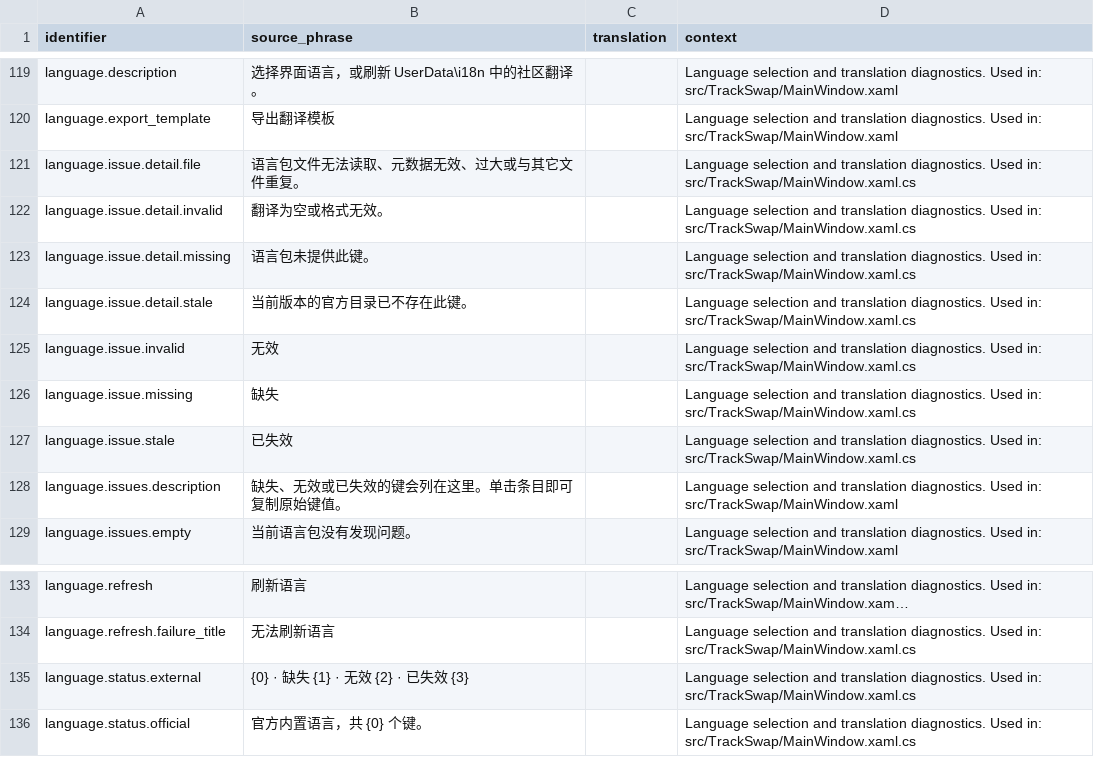
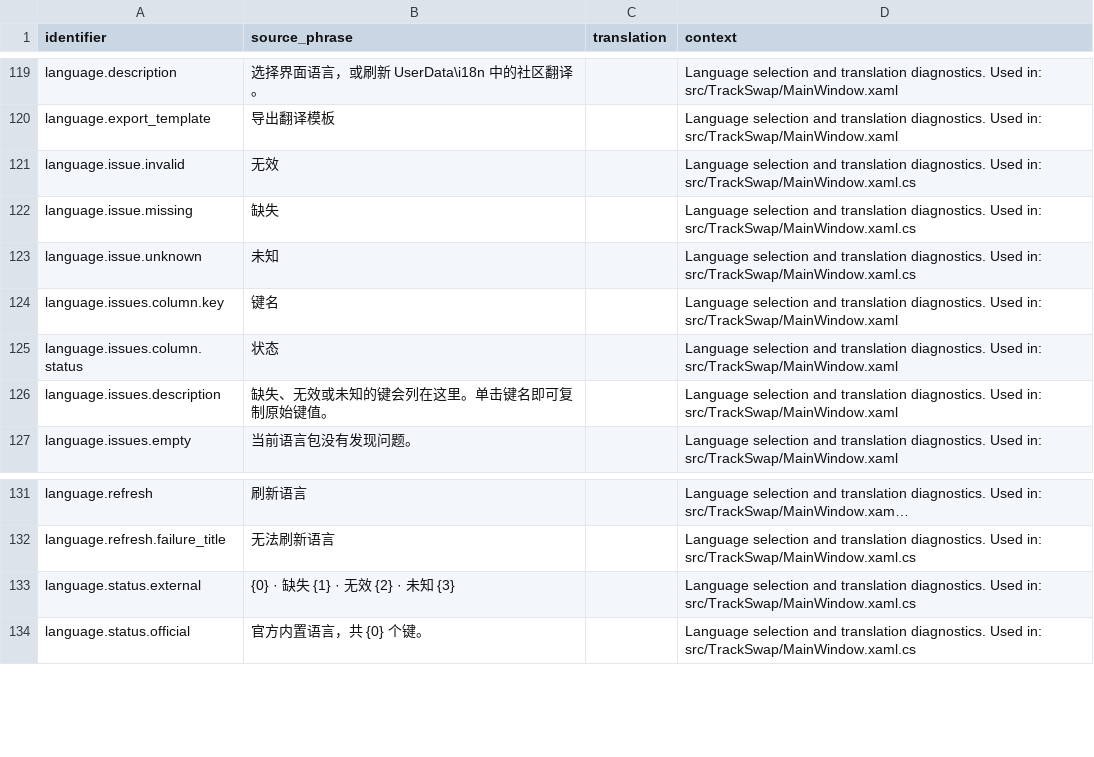
Before and after one commit to Hrenact/TrackSwap, a CSV file: localization/crowdin/source.csv, drawn as a sheet; only a part is shown, gaps mark what is left out; long unchanged cells end in ….

Commit message:
refine localization issue table

```diff
--- a/localization/crowdin/source.csv
+++ b/localization/crowdin/source.csv
@@ -134,10 +134,8 @@
 "language.export_template","导出翻译模板","","Language selection and translation diagnostics. Used in: src/TrackSwap/MainWindow.xaml"
-"language.issue.detail.file","语言包文件无法读取、元数据无效、过大或与其它文件重复。","","Language selection and translation diagnostics. Used in: src/TrackSwap/MainWindow.xaml.cs"
-"language.issue.detail.invalid","翻译为空或格式无效。","","Language selection and translation diagnostics. Used in: src/TrackSwap/MainWindow.xaml.cs"
-"language.issue.detail.missing","语言包未提供此键。","","Language selection and translation diagnostics. Used in: src/TrackSwap/MainWindow.xaml.cs"
-"language.issue.detail.stale","当前版本的官方目录已不存在此键。","","Language selection and translation diagnostics. Used in: src/TrackSwap/MainWindow.xaml.cs"
 "language.issue.invalid","无效","","Language selection and translation diagnostics. Used in: src/TrackSwap/MainWindow.xaml.cs"
 "language.issue.missing","缺失","","Language selection and translation diagnostics. Used in: src/TrackSwap/MainWindow.xaml.cs"
-"language.issue.stale","已失效","","Language selection and translation diagnostics. Used in: src/TrackSwap/MainWindow.xaml.cs"
-"language.issues.description","缺失、无效或已失效的键会列在这里。单击条目即可复制原始键值。","","Language selection and translation diagnostics. Used in: src/TrackSwap/MainWindow.xaml"
+"language.issue.unknown","未知","","Language selection and translation diagnostics. Used in: src/TrackSwap/MainWindow.xaml.cs"
+"language.issues.column.key","键名","","Language selection and translation diagnostics. Used in: src/TrackSwap/MainWindow.xaml"
+"language.issues.column.status","状态","","Language selection and translation diagnostics. Used in: src/TrackSwap/MainWindow.xaml"
+"language.issues.description","缺失、无效或未知的键会列在这里。单击键名即可复制原始键值。","","Language selection and translation diagnostics. Used in: src/TrackSwap/MainWindow.xaml"
 "language.issues.empty","当前语言包没有发现问题。","","Language selection and translation diagnostics. Used in: src/TrackSwap/MainWindow.xaml"
@@ -148,3 +146,3 @@
 "language.refresh.failure_title","无法刷新语言","","Language selection and translation diagnostics. Used in: src/TrackSwap/MainWindow.xaml.cs"
-"language.status.external","{0} · 缺失 {1} · 无效 {2} · 已失效 {3}","","Language selection and translation diagnostics. Used in: src/TrackSwap/MainWindow.xaml.cs"
+"language.status.external","{0} · 缺失 {1} · 无效 {2} · 未知 {3}","","Language selection and translation diagnostics. Used in: src/TrackSwap/MainWindow.xaml.cs"
 "language.status.official","官方内置语言，共 {0} 个键。","","Language selection and translation diagnostics. Used in: src/TrackSwap/MainWindow.xaml.cs"
```
Also changed, not shown: 5 other files.
